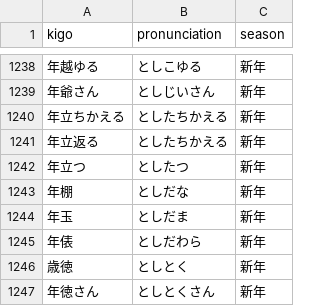
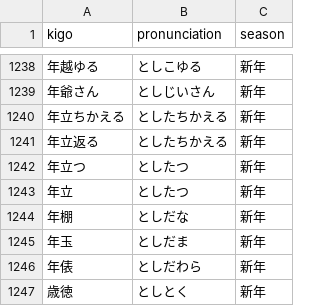
Before and after one commit to annatramarin/Japanese-haiku-kigo-corpus, a CSV file: new_year_kigo_dataset.csv, drawn as a sheet; only a part is shown, gaps mark what is left out; the shorter side is filled out with more unchanged rows.

Commit message:
Update new_year_kigo_dataset.csv

```diff
--- a/new_year_kigo_dataset.csv
+++ b/new_year_kigo_dataset.csv
@@ -1242,2 +1242,3 @@ kigo,pronunciation,season
 年立つ,としたつ,新年
+年立,としたつ,新年
 年棚,としだな,新年
```
